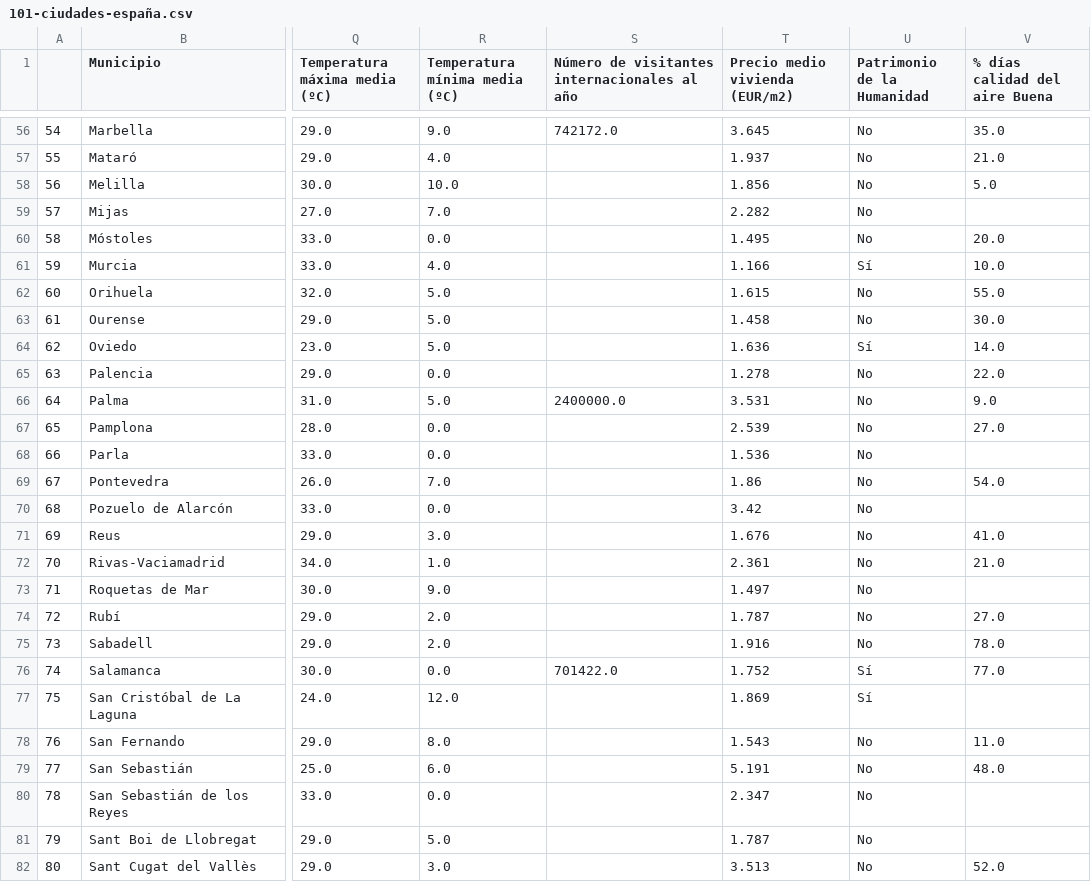
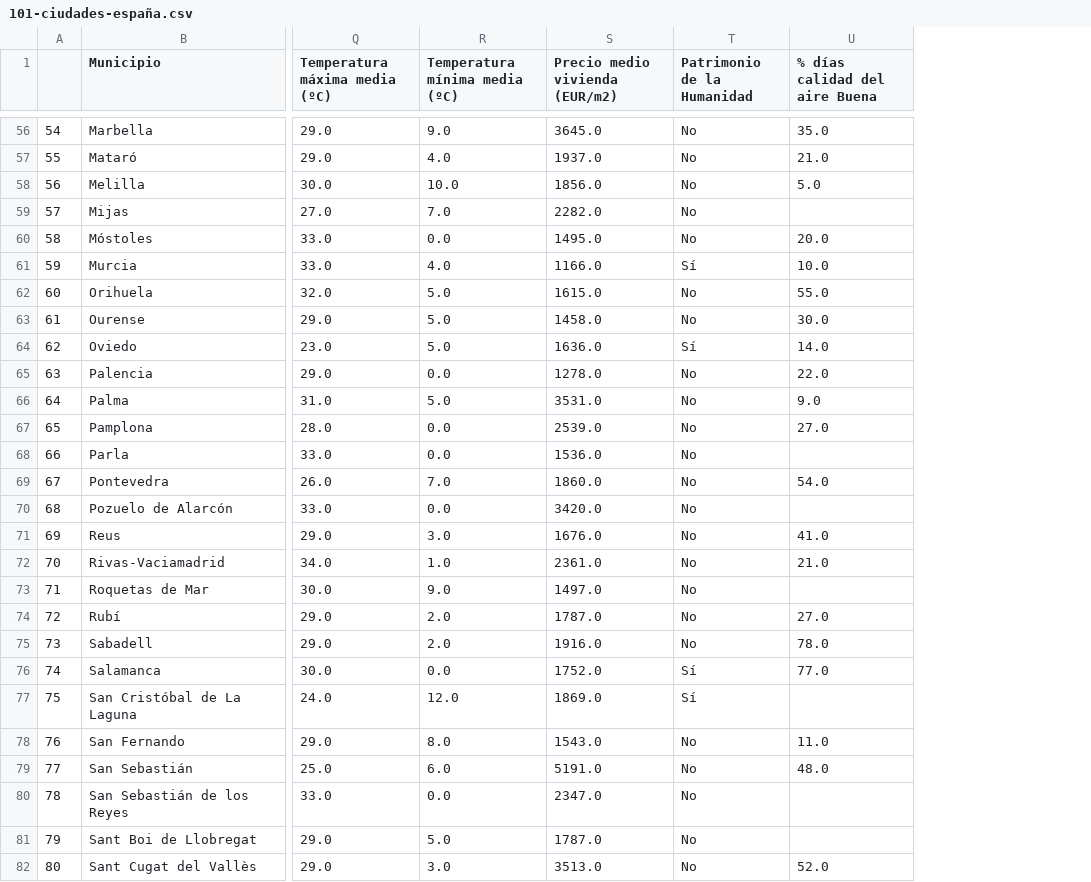
Before and after one commit to maria-ariza/promoK-modulo4-sprint1-pairprogramming-Veronica-Maria, a CSV file: files/101-ciudades-españa.csv, drawn as a sheet; only a part is shown, gaps mark what is left out; removed rows and columns are numbered as before the commit, all else as after; the diff covers the shown part only; the diff names each change by its address in the sheet, - before the commit and + after, or states it on an @@ line.

```diff
--- a/files/101-ciudades-españa.csv
+++ b/files/101-ciudades-españa.csv
-column S, row 1: Número de visitantes internacionales al año; rows 56-76: 742172.0 |  |  |  |  |  |  |  |  |  | 2400000.0 |  |  |  |  |  |  |  |  |  | 701422.0
-S56 (Precio medio vivienda (EUR/m2)): 3.645
+S56 (Precio medio vivienda (EUR/m2)): 3645.0
-S57 (Precio medio vivienda (EUR/m2)): 1.937
+S57 (Precio medio vivienda (EUR/m2)): 1937.0
-S58 (Precio medio vivienda (EUR/m2)): 1.856
+S58 (Precio medio vivienda (EUR/m2)): 1856.0
-S59 (Precio medio vivienda (EUR/m2)): 2.282
+S59 (Precio medio vivienda (EUR/m2)): 2282.0
-S60 (Precio medio vivienda (EUR/m2)): 1.495
+S60 (Precio medio vivienda (EUR/m2)): 1495.0
-S61 (Precio medio vivienda (EUR/m2)): 1.166
+S61 (Precio medio vivienda (EUR/m2)): 1166.0
-S62 (Precio medio vivienda (EUR/m2)): 1.615
+S62 (Precio medio vivienda (EUR/m2)): 1615.0
-S63 (Precio medio vivienda (EUR/m2)): 1.458
+S63 (Precio medio vivienda (EUR/m2)): 1458.0
-S64 (Precio medio vivienda (EUR/m2)): 1.636
+S64 (Precio medio vivienda (EUR/m2)): 1636.0
-S65 (Precio medio vivienda (EUR/m2)): 1.278
+S65 (Precio medio vivienda (EUR/m2)): 1278.0
-S66 (Precio medio vivienda (EUR/m2)): 3.531
+S66 (Precio medio vivienda (EUR/m2)): 3531.0
-S67 (Precio medio vivienda (EUR/m2)): 2.539
+S67 (Precio medio vivienda (EUR/m2)): 2539.0
-S68 (Precio medio vivienda (EUR/m2)): 1.536
+S68 (Precio medio vivienda (EUR/m2)): 1536.0
-S69 (Precio medio vivienda (EUR/m2)): 1.86
+S69 (Precio medio vivienda (EUR/m2)): 1860.0
-S70 (Precio medio vivienda (EUR/m2)): 3.42
+S70 (Precio medio vivienda (EUR/m2)): 3420.0
-S71 (Precio medio vivienda (EUR/m2)): 1.676
+S71 (Precio medio vivienda (EUR/m2)): 1676.0
-S72 (Precio medio vivienda (EUR/m2)): 2.361
+S72 (Precio medio vivienda (EUR/m2)): 2361.0
-S73 (Precio medio vivienda (EUR/m2)): 1.497
+S73 (Precio medio vivienda (EUR/m2)): 1497.0
-S74 (Precio medio vivienda (EUR/m2)): 1.787
+S74 (Precio medio vivienda (EUR/m2)): 1787.0
-S75 (Precio medio vivienda (EUR/m2)): 1.916
+S75 (Precio medio vivienda (EUR/m2)): 1916.0
-S76 (Precio medio vivienda (EUR/m2)): 1.752
+S76 (Precio medio vivienda (EUR/m2)): 1752.0
-S77 (Precio medio vivienda (EUR/m2)): 1.869
+S77 (Precio medio vivienda (EUR/m2)): 1869.0
-S78 (Precio medio vivienda (EUR/m2)): 1.543
+S78 (Precio medio vivienda (EUR/m2)): 1543.0
-S79 (Precio medio vivienda (EUR/m2)): 5.191
+S79 (Precio medio vivienda (EUR/m2)): 5191.0
-S80 (Precio medio vivienda (EUR/m2)): 2.347
+S80 (Precio medio vivienda (EUR/m2)): 2347.0
-S81 (Precio medio vivienda (EUR/m2)): 1.787
+S81 (Precio medio vivienda (EUR/m2)): 1787.0
-S82 (Precio medio vivienda (EUR/m2)): 3.513
+S82 (Precio medio vivienda (EUR/m2)): 3513.0
```
Also changed, not shown: 75 edited cells elsewhere in this file, 2 other files.
